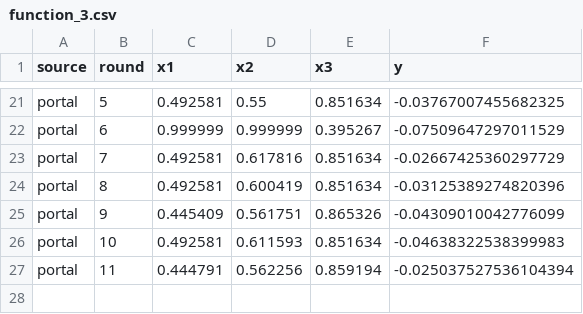
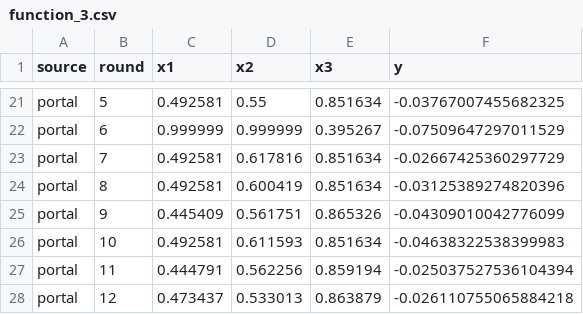
Before and after one commit to jhnlandman-sudo/CapStone, a CSV file: data/processed/function_3.csv, drawn as a sheet; only a part is shown, gaps mark what is left out; the diff names each change by its address in the sheet, - before the commit and + after, or states it on an @@ line.

```diff
--- a/data/processed/function_3.csv
+++ b/data/processed/function_3.csv
+row 28: portal | 12 | 0.473437 | 0.533013 | 0.863879 | -0.026110755065884218
```
Also changed, not shown: data/processed/function_4.csv, data/processed/function_5.csv, 6 other files.
